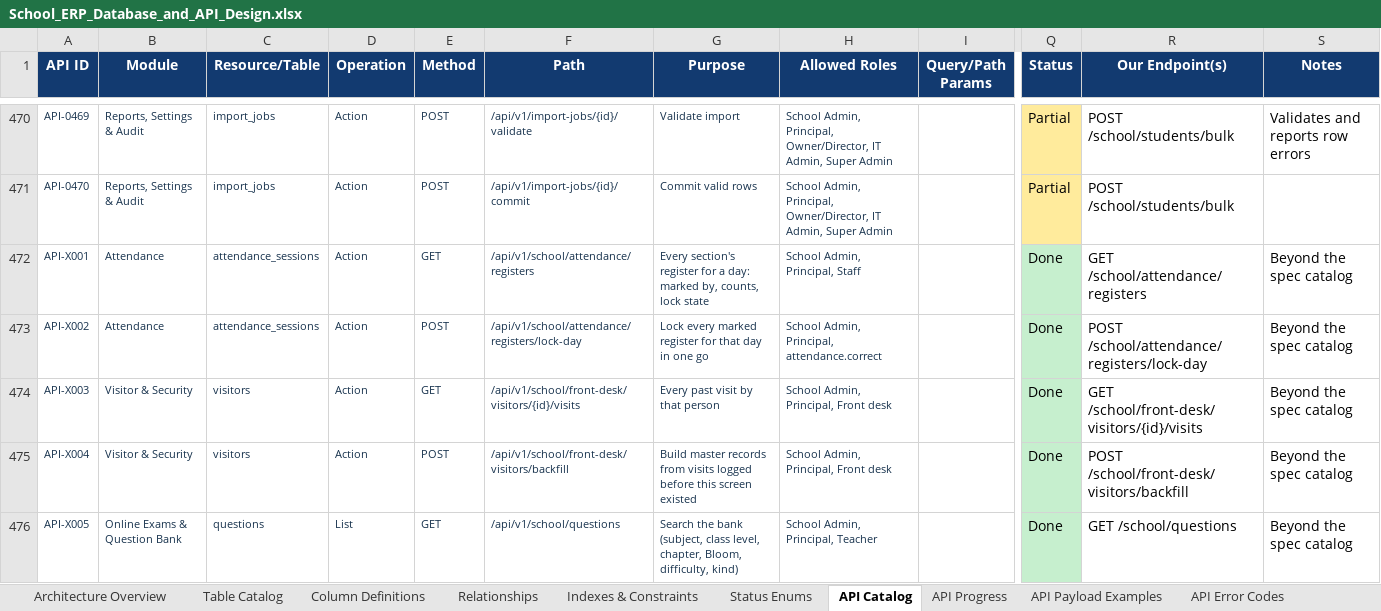
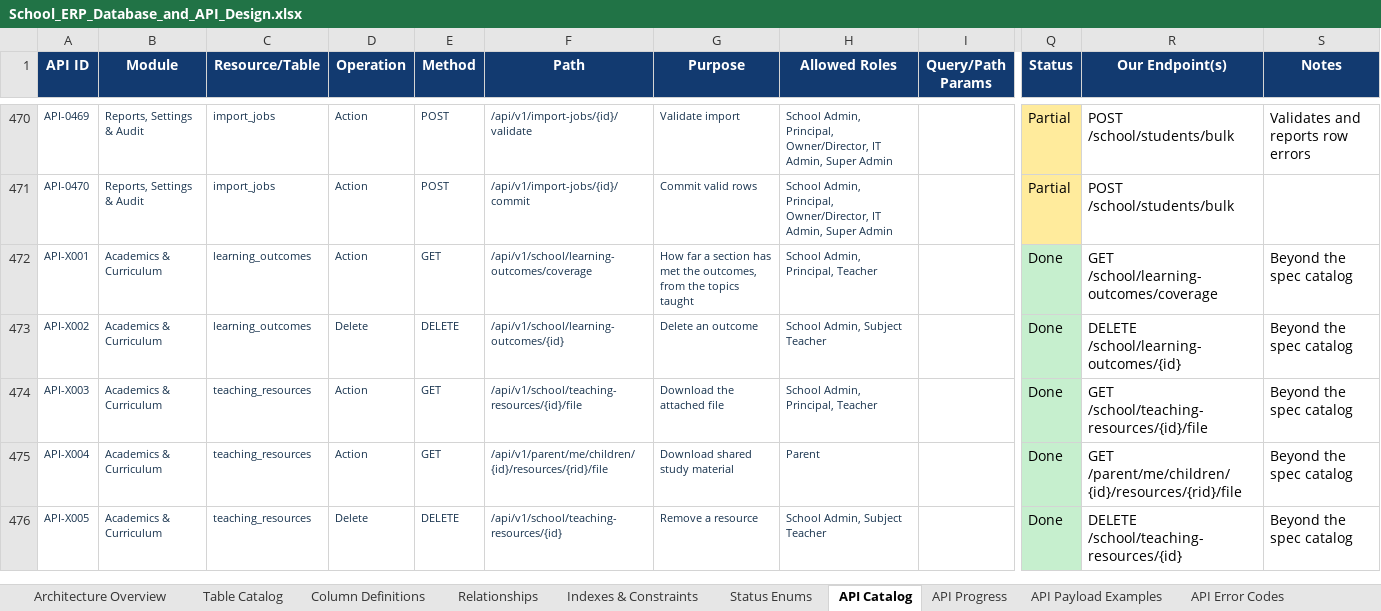
Before and after one commit to kishoreUdatha/schoolManagement-System, an Excel workbook: School_ERP_Database_and_API_Design.xlsx, sheet API Catalog, drawn as a sheet; only a part is shown, gaps mark what is left out; values as stored, in another font and other column widths than the file's, no borders; table styles not drawn; the diff covers the shown part only; the diff names each change by its address in the sheet, - before the commit and + after, or states it on an @@ line.

```diff
--- a/School_ERP_Database_and_API_Design.xlsx (sheet API Catalog)
+++ b/School_ERP_Database_and_API_Design.xlsx (sheet API Catalog)
-B472:B473 (Module): Attendance
+B472:B473 (Module): Academics & Curriculum
-C472:C473 (Resource/Table): attendance_sessions
+C472:C473 (Resource/Table): learning_outcomes
-F472 (Path): /api/v1/school/attendance/registers
+F472 (Path): /api/v1/school/learning-outcomes/coverage
-G472 (Purpose): Every section's register for a day: marked by, counts, lock state
+G472 (Purpose): How far a section has met the outcomes, from the topics taught
-H472 (Allowed Roles): School Admin, Principal, Staff
+H472 (Allowed Roles): School Admin, Principal, Teacher
-R472 (Our Endpoint(s)): GET /school/attendance/registers
+R472 (Our Endpoint(s)): GET /school/learning-outcomes/coverage
-D473 (Operation): Action
+D473 (Operation): Delete
-E473 (Method): POST
+E473 (Method): DELETE
-F473 (Path): /api/v1/school/attendance/registers/lock-day
+F473 (Path): /api/v1/school/learning-outcomes/{id}
-G473 (Purpose): Lock every marked register for that day in one go
+G473 (Purpose): Delete an outcome
-H473 (Allowed Roles): School Admin, Principal, attendance.correct
+H473 (Allowed Roles): School Admin, Subject Teacher
-R473 (Our Endpoint(s)): POST /school/attendance/registers/lock-day
+R473 (Our Endpoint(s)): DELETE /school/learning-outcomes/{id}
-B474:B475 (Module): Visitor & Security
+B474:B475 (Module): Academics & Curriculum
-C474:C475 (Resource/Table): visitors
+C474:C475 (Resource/Table): teaching_resources
-F474 (Path): /api/v1/school/front-desk/visitors/{id}/visits
+F474 (Path): /api/v1/school/teaching-resources/{id}/file
-G474 (Purpose): Every past visit by that person
+G474 (Purpose): Download the attached file
-H474 (Allowed Roles): School Admin, Principal, Front desk
+H474 (Allowed Roles): School Admin, Principal, Teacher
-R474 (Our Endpoint(s)): GET /school/front-desk/visitors/{id}/visits
+R474 (Our Endpoint(s)): GET /school/teaching-resources/{id}/file
-E475 (Method): POST
+E475 (Method): GET
-F475 (Path): /api/v1/school/front-desk/visitors/backfill
+F475 (Path): /api/v1/parent/me/children/{id}/resources/{rid}/file
-G475 (Purpose): Build master records from visits logged before this screen existed
+G475 (Purpose): Download shared study material
-H475 (Allowed Roles): School Admin, Principal, Front desk
+H475 (Allowed Roles): Parent
-R475 (Our Endpoint(s)): POST /school/front-desk/visitors/backfill
+R475 (Our Endpoint(s)): GET /parent/me/children/{id}/resources/{rid}/file
-B476 (Module): Online Exams & Question Bank
+B476 (Module): Academics & Curriculum
-C476 (Resource/Table): questions
+C476 (Resource/Table): teaching_resources
-D476 (Operation): List
+D476 (Operation): Delete
-E476 (Method): GET
+E476 (Method): DELETE
-F476 (Path): /api/v1/school/questions
+F476 (Path): /api/v1/school/teaching-resources/{id}
-G476 (Purpose): Search the bank (subject, class level, chapter, Bloom, difficulty, kind)
+G476 (Purpose): Remove a resource
-H476 (Allowed Roles): School Admin, Principal, Teacher
+H476 (Allowed Roles): School Admin, Subject Teacher
-R476 (Our Endpoint(s)): GET /school/questions
+R476 (Our Endpoint(s)): DELETE /school/teaching-resources/{id}
```
Also changed, not shown: 5 added rows, 561 edited cells and cell formats elsewhere in this sheet, 18 other files.
